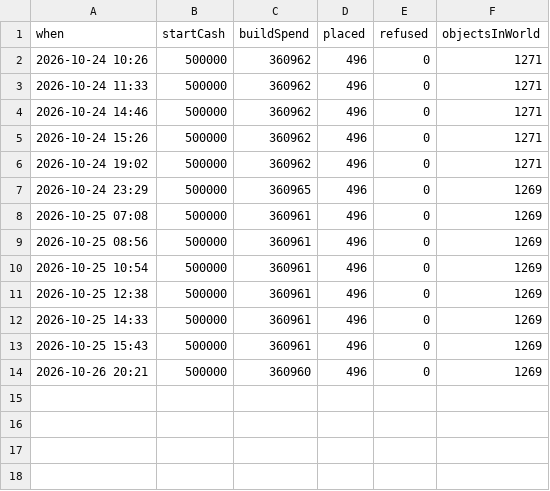
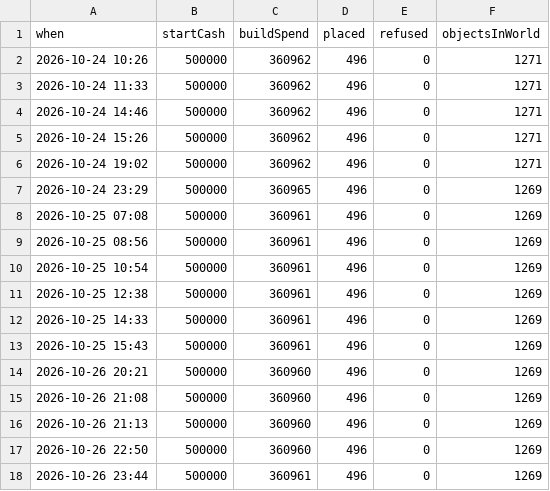
Before and after one commit to tadsavage/03-29_REDO-BUILD, a CSV file: Assets/_Project/Docs/Playtest/builds.csv, drawn as a sheet.

```diff
--- a/Assets/_Project/Docs/Playtest/builds.csv
+++ b/Assets/_Project/Docs/Playtest/builds.csv
@@ -14 +14,5 @@ when,startCash,buildSpend,placed,refused,objectsInWorld
 2026-10-26 20:21,500000,360960,496,0,1269
+2026-10-26 21:08,500000,360960,496,0,1269
+2026-10-26 21:13,500000,360960,496,0,1269
+2026-10-26 22:50,500000,360960,496,0,1269
+2026-10-26 23:44,500000,360961,496,0,1269
```
Also changed, not shown: 31 other files.
